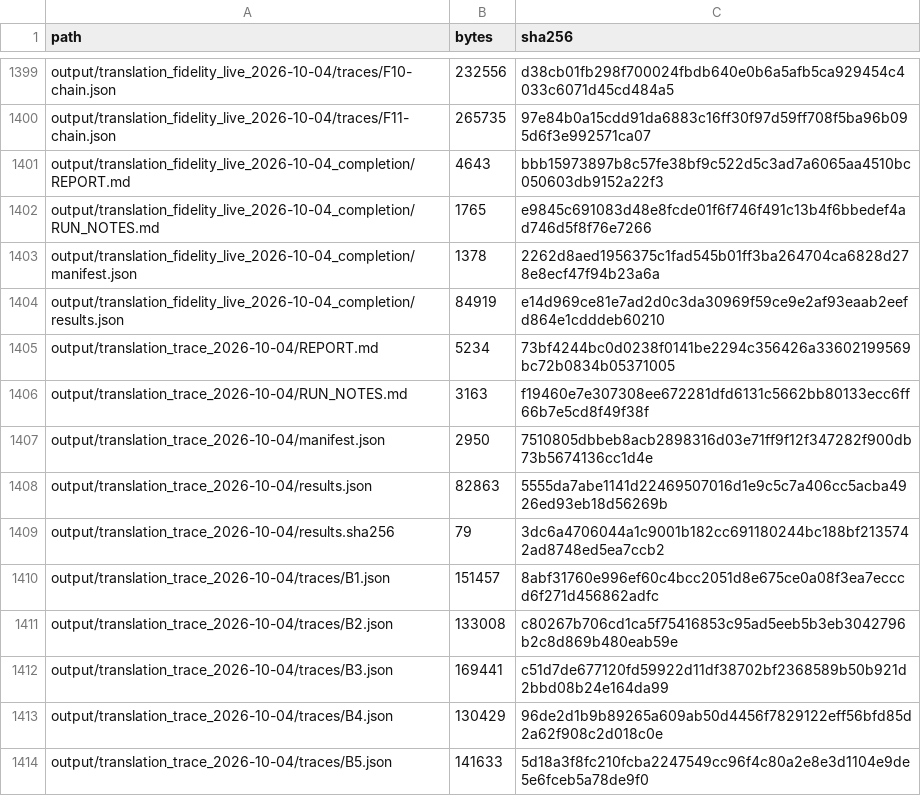
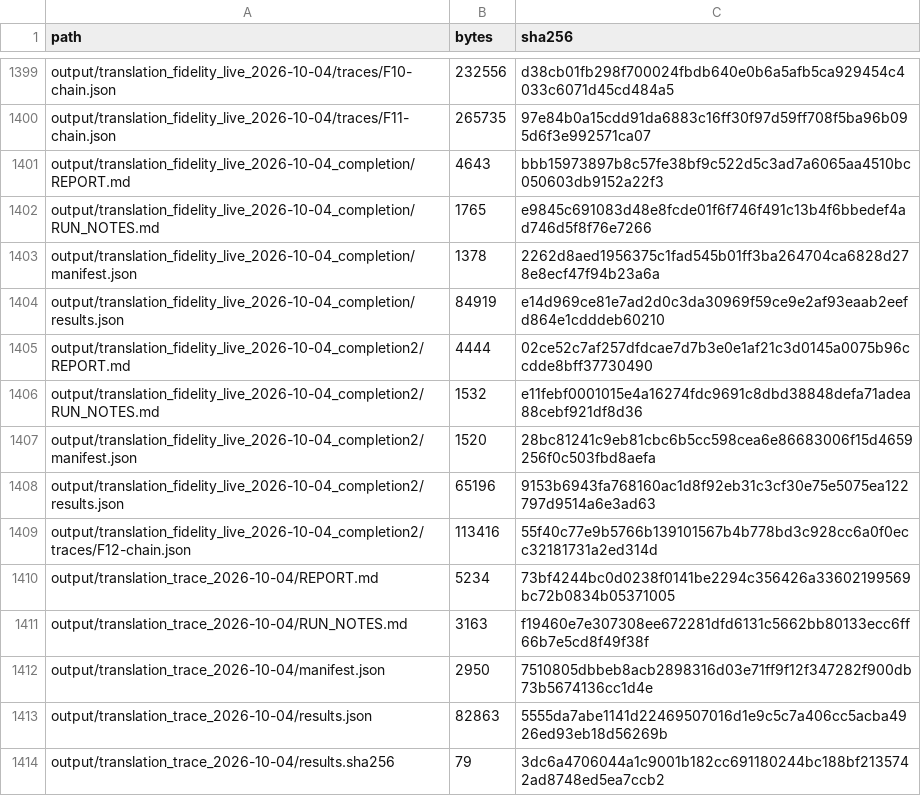
Before and after one commit to hansstevenlee7-pixel/whatsapp-nudging-system-pov, a CSV file: output/appendix_evidence_2026-10-04/evidence_files_sha256.csv, drawn as a sheet; only a part is shown, gaps mark what is left out; the shorter side is filled out with more unchanged rows; the diff names each change by its address in the sheet, - before the commit and + after, or states it on an @@ line.

```diff
--- a/output/appendix_evidence_2026-10-04/evidence_files_sha256.csv
+++ b/output/appendix_evidence_2026-10-04/evidence_files_sha256.csv
+row 1405: output/translation_fidelity_live_2026-10-04_completion2/REPORT.md | 4444 | 02ce52c7af257dfdcae7d7b3e0e1af21c3d0145a0075b96ccdde8bff37730490
+row 1406: output/translation_fidelity_live_2026-10-04_completion2/RUN_NOTES.md | 1532 | e11febf0001015e4a16274fdc9691c8dbd38848defa71adea88cebf921df8d36
+row 1407: output/translation_fidelity_live_2026-10-04_completion2/manifest.json | 1520 | 28bc81241c9eb81cbc6b5cc598cea6e86683006f15d4659256f0c503fbd8aefa
+row 1408: output/translation_fidelity_live_2026-10-04_completion2/results.json | 65196 | 9153b6943fa768160ac1d8f92eb31c3cf30e75e5075ea122797d9514a6e3ad63
+row 1409: output/translation_fidelity_live_2026-10-04_completion2/traces/F12-chain.json | 113416 | 55f40c77e9b5766b139101567b4b778bd3c928cc6a0f0ecc32181731a2ed314d
```
Also changed, not shown: output/appendix_evidence_2026-10-04/code_inventory.csv, 1 other file.
